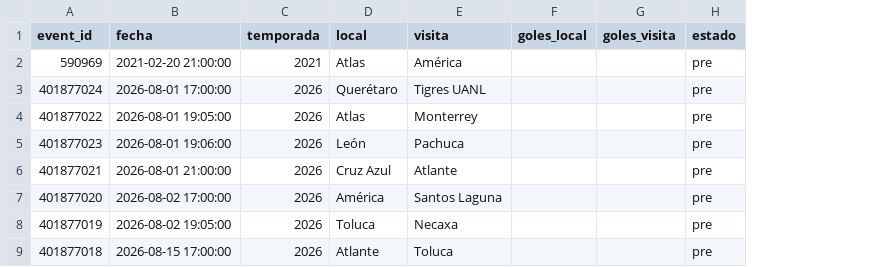
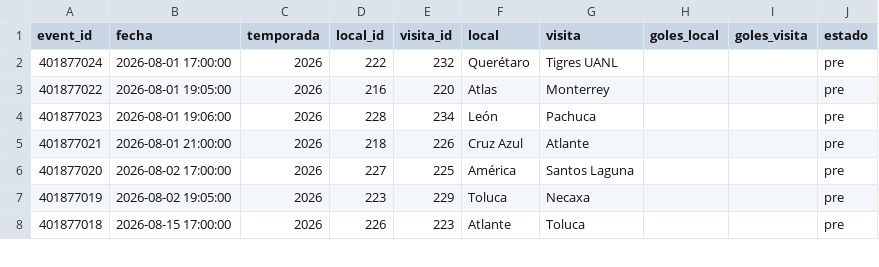
Before and after one commit to Pacortes2021/fifa-2026-hybrid-forecast, a CSV file: mex/data/fixture.csv, drawn as a sheet; only a part is shown; removed rows and columns are numbered as before the commit, all else as after; the diff names each change by its address in the sheet, - before the commit and + after, or states it on an @@ line.

Commit message:
feat: integración /teams de ESPN — IDs estables de equipos en las 5 ligas
- recolectar_equipos.py por liga: data/equipos.csv con id, nombre canónico,
  abreviatura, colores y logo
- recolectar.py ×5: columnas local_id/visita_id en partidos.csv y fixture.csv
  + canonicalización de nombres por ID (un club = un nombre, el más reciente)
  + dedupe por event_id
- motor.py ×5: expone M['equipos'] (id -> info del club)

```diff
--- a/mex/data/fixture.csv
+++ b/mex/data/fixture.csv
+column D (local_id), rows 2-8: 222 | 216 | 228 | 218 | 227 | 223 | 226
+column E (visita_id), rows 2-8: 232 | 220 | 234 | 226 | 225 | 229 | 223
-row 2: 590969 | 2021-02-20 21:00:00 | 2021 | Atlas | América |  |  | pre
```
Also changed, not shown: arg/data/fixture.csv, bra/data/fixture.csv, 27 other files.
